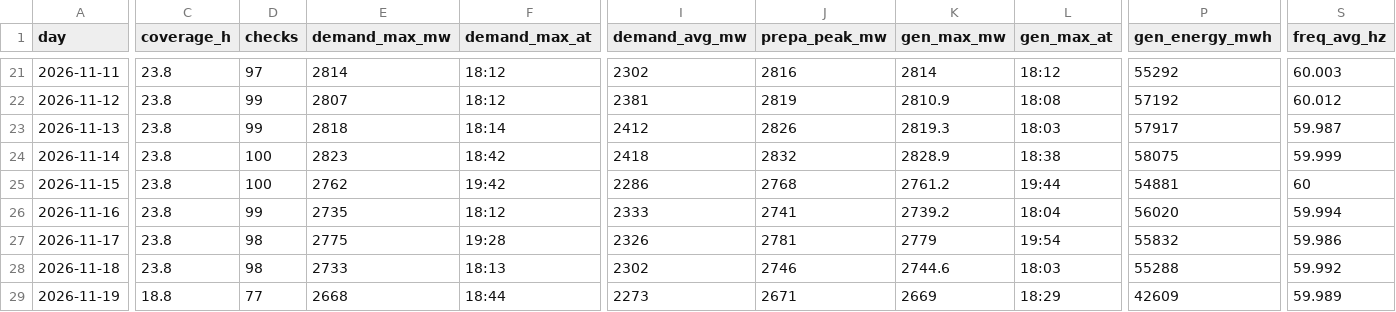
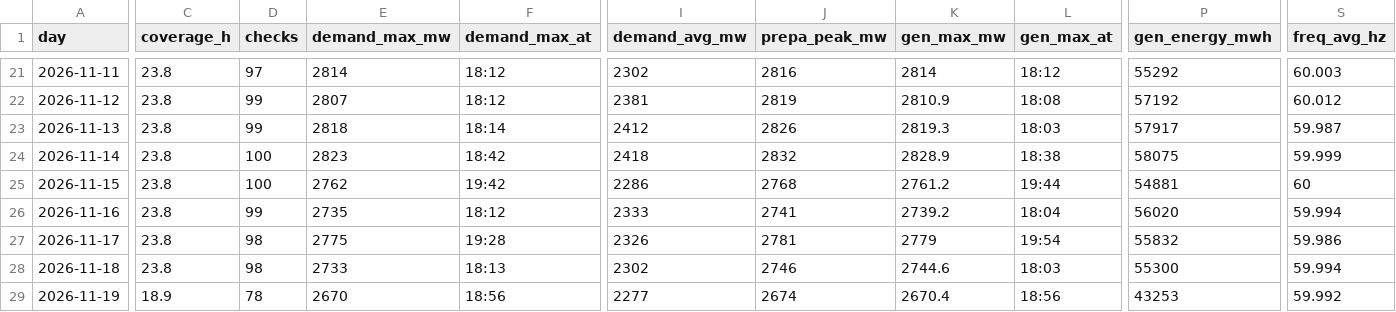
Before and after one commit to EidenGarcia/pr-generation-dashboard, a CSV file: logs/daily_summary.csv, drawn as a sheet; only a part is shown, gaps mark what is left out; the diff covers the shown part only; the diff names each change by its address in the sheet, - before the commit and + after, or states it on an @@ line.

```diff
--- a/logs/daily_summary.csv
+++ b/logs/daily_summary.csv
-P28 (gen_energy_mwh): 55288
+P28 (gen_energy_mwh): 55300
-S28 (freq_avg_hz): 59.992
+S28 (freq_avg_hz): 59.994
-C29 (coverage_h): 18.8
+C29 (coverage_h): 18.9
-D29 (checks): 77
+D29 (checks): 78
-E29 (demand_max_mw): 2668
+E29 (demand_max_mw): 2670
-F29 (demand_max_at): 18:44
+F29 (demand_max_at): 18:56
-I29 (demand_avg_mw): 2273
+I29 (demand_avg_mw): 2277
-J29 (prepa_peak_mw): 2671
+J29 (prepa_peak_mw): 2674
-K29 (gen_max_mw): 2669
+K29 (gen_max_mw): 2670.4
-L29 (gen_max_at): 18:29
+L29 (gen_max_at): 18:56
-P29 (gen_energy_mwh): 42609
+P29 (gen_energy_mwh): 43253
-S29 (freq_avg_hz): 59.989
+S29 (freq_avg_hz): 59.992
```
Also changed, not shown: 7 edited cells elsewhere in this file, 23 other files.
